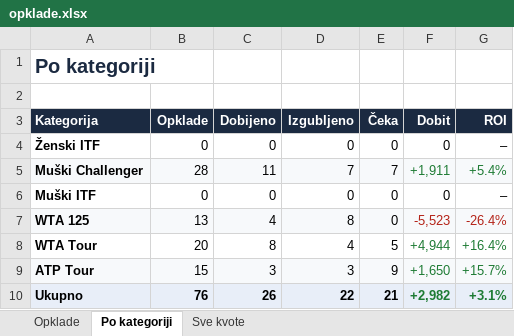
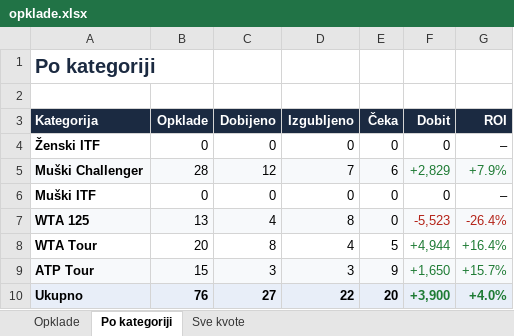
Before and after one commit to andreja69420/pantasocial, an Excel workbook: research/tennis-ml/paper/opklade.xlsx, sheet Po kategoriji, drawn as a sheet; values as stored, in another font and other column widths than the file's, no borders; the diff names each change by its address in the sheet, - before the commit and + after, or states it on an @@ line.

```diff
--- a/research/tennis-ml/paper/opklade.xlsx (sheet Po kategoriji)
+++ b/research/tennis-ml/paper/opklade.xlsx (sheet Po kategoriji)
-C5 (Dobijeno): 11
+C5 (Dobijeno): 12
-E5 (Čeka): 7
+E5 (Čeka): 6
-F5 (Dobit): +1,911
+F5 (Dobit): +2,829
-G5 (ROI): +5.4%
+G5 (ROI): +7.9%
-C10 (Dobijeno): 26
+C10 (Dobijeno): 27
-E10 (Čeka): 21
+E10 (Čeka): 20
-F10 (Dobit): +2,982
+F10 (Dobit): +3,900
-G10 (ROI): +3.1%
+G10 (ROI): +4.0%
```
Also changed, not shown: sheet Opklade, sheet Sve kvote, 2 other files.
